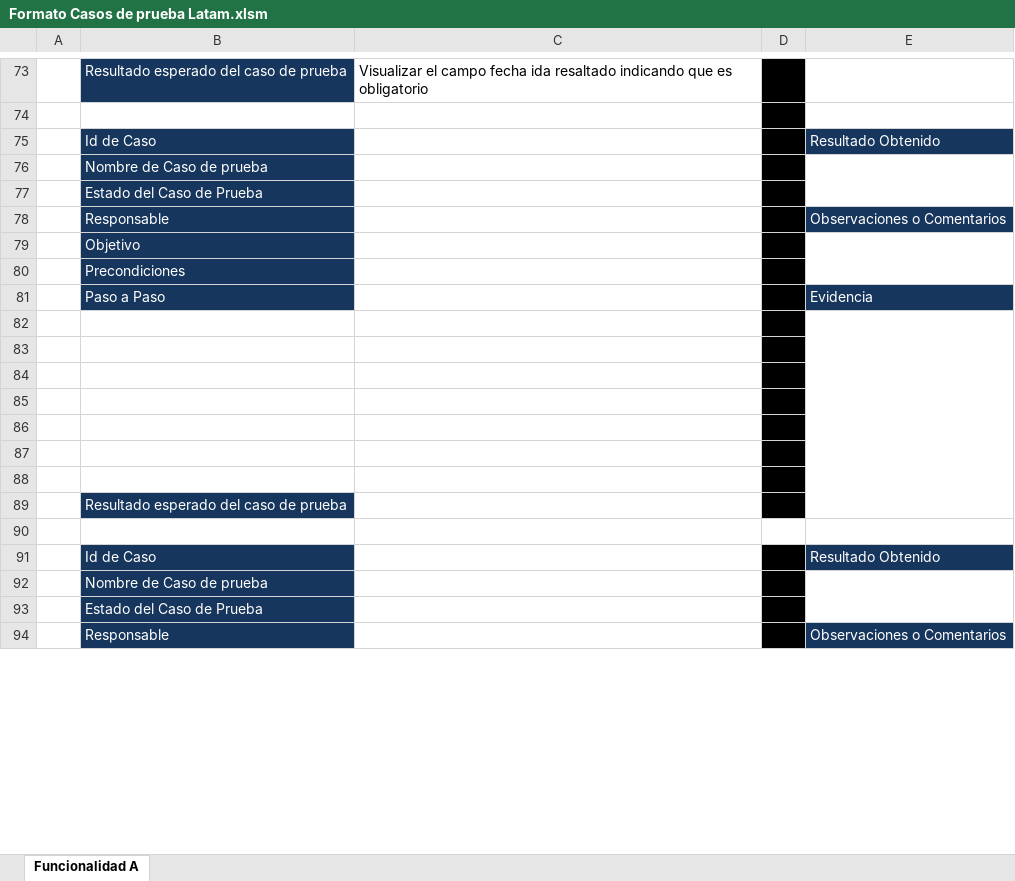
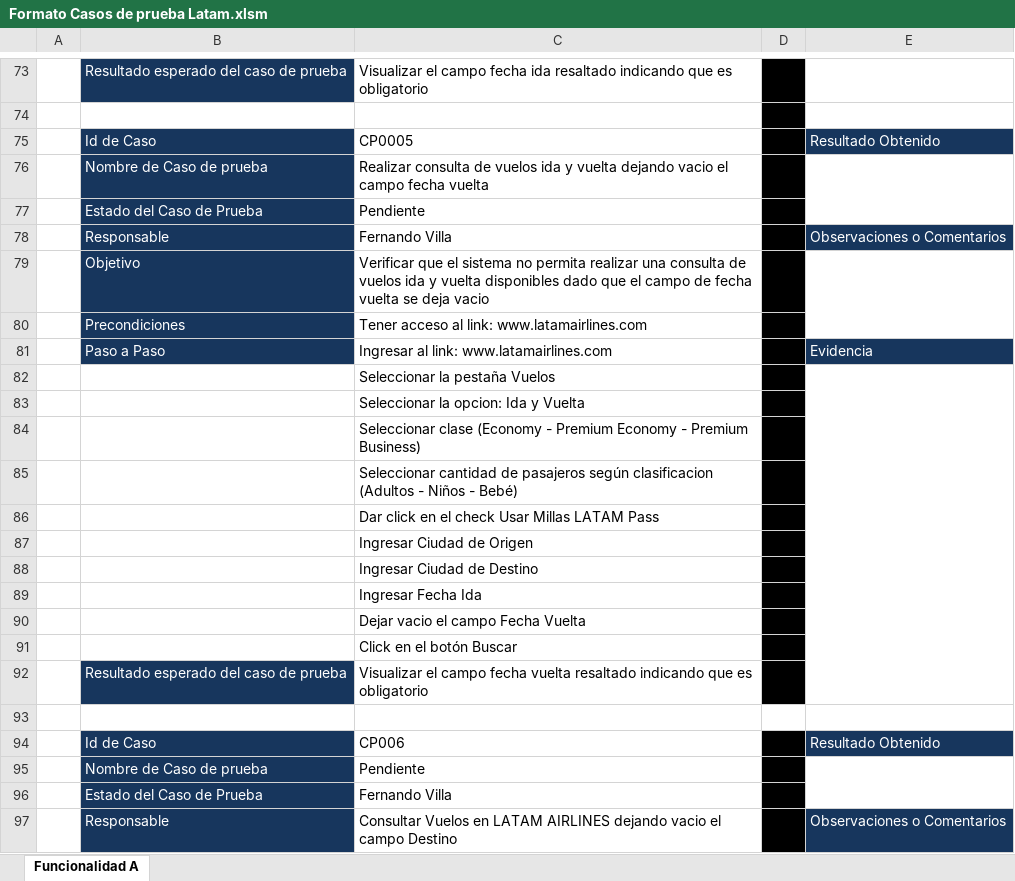
Before and after one commit to fvillaa/GitRetoLATAM, an Excel workbook: Formato Casos de prueba Latam.xlsm, sheet Funcionalidad A, drawn as a sheet; only a part is shown, gaps mark what is left out; values as stored, in another font and other column widths than the file's, no borders; charts and pictures not drawn; removed rows and columns are numbered as before the commit, all else as after; the diff covers the shown part only; the diff names each change by its address in the sheet, - before the commit and + after, or states it on an @@ line.

```diff
--- a/Formato Casos de prueba Latam.xlsm (sheet Funcionalidad A)
+++ b/Formato Casos de prueba Latam.xlsm (sheet Funcionalidad A)
-C75: (empty)
+C75: CP0005
-C76: (empty)
+C76: Realizar consulta de vuelos ida y vuelta dejando vacio el campo fecha vuelta
-C77: (empty)
+C77: Pendiente
-C78: (empty)
+C78: Fernando Villa
-C79: (empty)
+C79: Verificar que el sistema no permita realizar una consulta de vuelos ida y vuelta disponibles dado que el campo de fecha vuelta se deja vacio
-C80: (empty)
+C80: Tener acceso al link: www.latamairlines.com
-C81: (empty)
+C81: Ingresar al link: www.latamairlines.com
+row 82:  |  | Seleccionar la pestaña Vuelos
+row 83:  |  | Seleccionar la opcion: Ida y Vuelta
+row 84:  |  | Seleccionar clase (Economy - Premium Economy - Premium Business)
+row 85:  |  | Seleccionar cantidad de pasajeros según clasificacion (Adultos - Niños - Bebé)
+row 86:  |  | Dar click en el check Usar Millas LATAM Pass
+row 87:  |  | Ingresar Ciudad de Origen
+row 88:  |  | Ingresar Ciudad de Destino
+row 89:  |  | Ingresar Fecha Ida
+row 90:  |  | Dejar vacio el campo Fecha Vuelta
+row 91:  |  | Click en el botón Buscar
+row 92:  | Resultado esperado del caso de prueba | Visualizar el campo fecha vuelta resaltado indicando que es obligatorio
-D93 fill: #000000
+D93 fill: none
-E82:E89 merged
-row 83: (empty)
-row 84: (empty)
-row 85: (empty)
-row 86: (empty)
-row 87: (empty)
-row 88: (empty)
-row 89:  | Resultado esperado del caso de prueba
-row 90: (empty)
-C94: (empty)
+C94: CP006
-C95: (empty)
+C95: Pendiente
-C96: (empty)
+C96: Fernando Villa
-C97: (empty)
+C97: Consultar Vuelos en LATAM AIRLINES dejando vacio el campo Destino
```
Also changed, not shown: 5 removed rows, 12 edited cells and cell formats elsewhere in this sheet, Plan de Pruebas Ejercici practico LATAM.xlsx, 1 other file.
